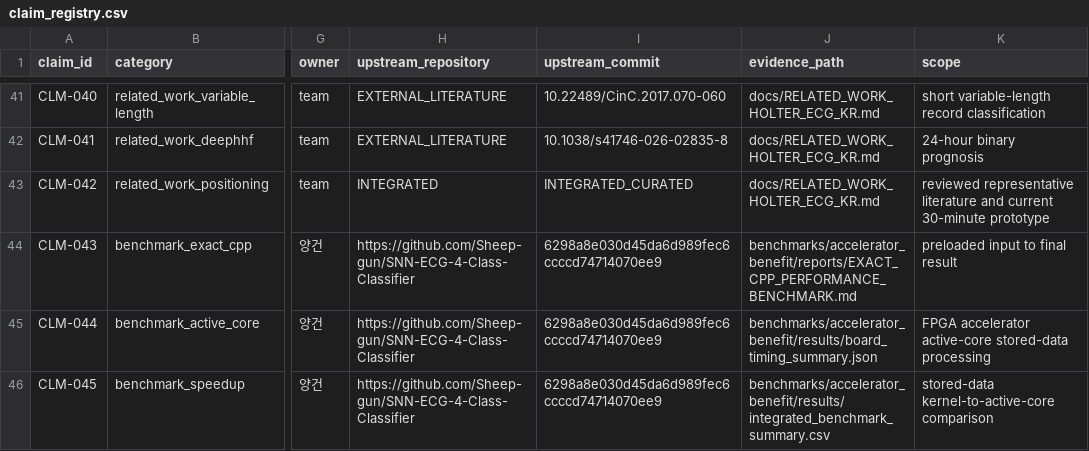
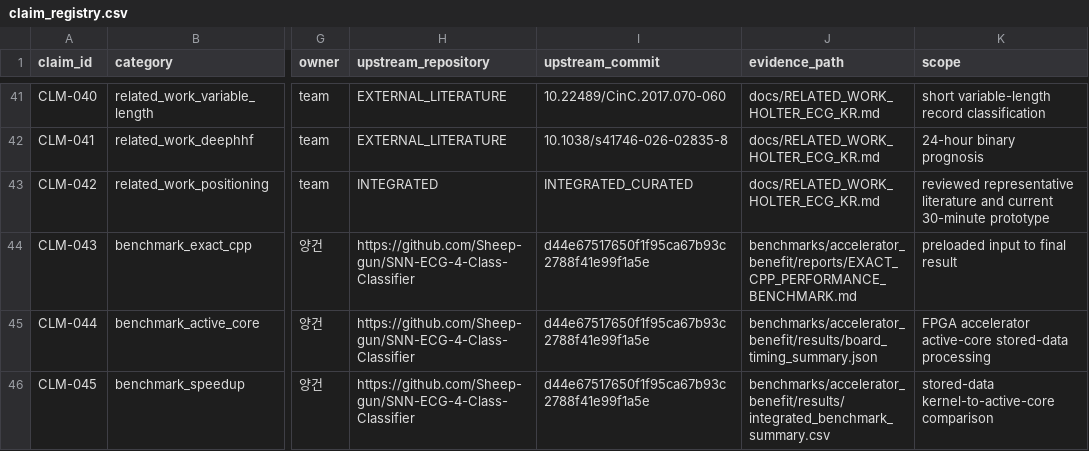
Before and after one commit to Sheep-gun/ECG-SoC-Integrated, a CSV file: source_of_truth/claim_registry.csv, drawn as a sheet; only a part is shown, gaps mark what is left out; the diff covers the shown part only; the diff names each change by its address in the sheet, - before the commit and + after, or states it on an @@ line.

```diff
--- a/source_of_truth/claim_registry.csv
+++ b/source_of_truth/claim_registry.csv
-I44:I46 (upstream_commit): 6298a8e030d45da6d989fec6ccccd74714070ee9
+I44:I46 (upstream_commit): d44e67517650f1f95ca67b93c2788f41e99f1a5e
```
Also changed, not shown: 7 edited cells elsewhere in this file, benchmarks/accelerator_benefit/figures/05_power_energy_status_source.csv, benchmarks/accelerator_benefit/results/integrated_benchmark_summary.csv, 52 other files.
